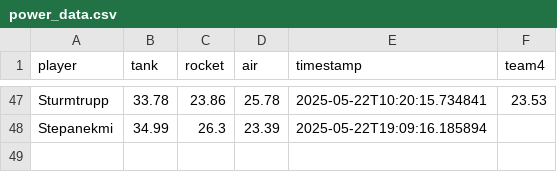
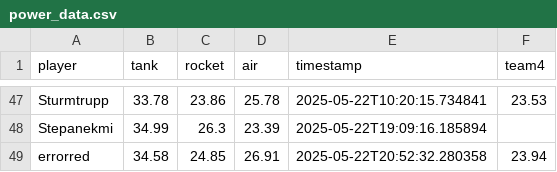
Before and after one commit to Stepanekmi/vs-data-store, a CSV file: data/power_data.csv, drawn as a sheet; only a part is shown, gaps mark what is left out.

Commit message:
Power data for errorred

```diff
--- a/data/power_data.csv
+++ b/data/power_data.csv
@@ -48 +48,2 @@ Sturmtrupp,33.78,23.86,25.78,2025-05-22T10:20:15.734841,23.53
 Stepanekmi,34.99,26.3,23.39,2025-05-22T19:09:16.185894,
+errorred,34.58,24.85,26.91,2025-05-22T20:52:32.280358,23.94
```
